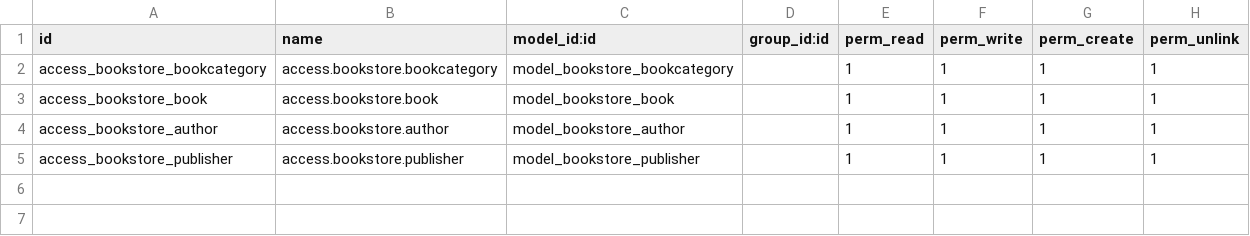
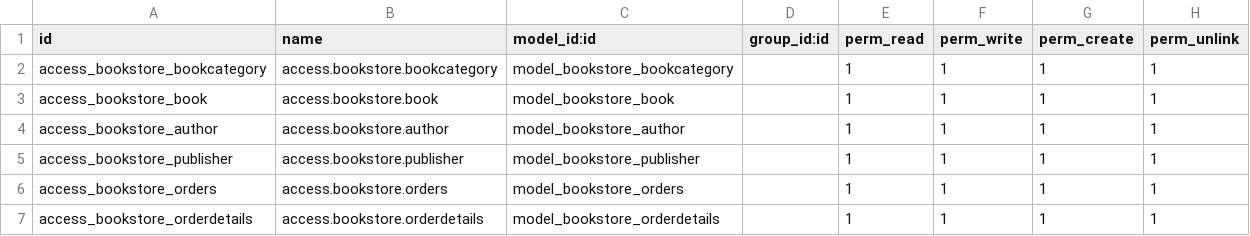
Before and after one commit to Dikihmd01/bookstore-diki, a CSV file: custom/bookstore/security/ir.model.access.csv, drawn as a sheet.

Commit message:
Add: create order models and views

```diff
--- a/custom/bookstore/security/ir.model.access.csv
+++ b/custom/bookstore/security/ir.model.access.csv
@@ -5 +5,3 @@ access_bookstore_author,access.bookstore.author,model_bookstore_author,,1,1,1,1
 access_bookstore_publisher,access.bookstore.publisher,model_bookstore_publisher,,1,1,1,1
+access_bookstore_orders,access.bookstore.orders,model_bookstore_orders,,1,1,1,1
+access_bookstore_orderdetails,access.bookstore.orderdetails,model_bookstore_orderdetails,,1,1,1,1
```
Also changed, not shown: 6 other files.
